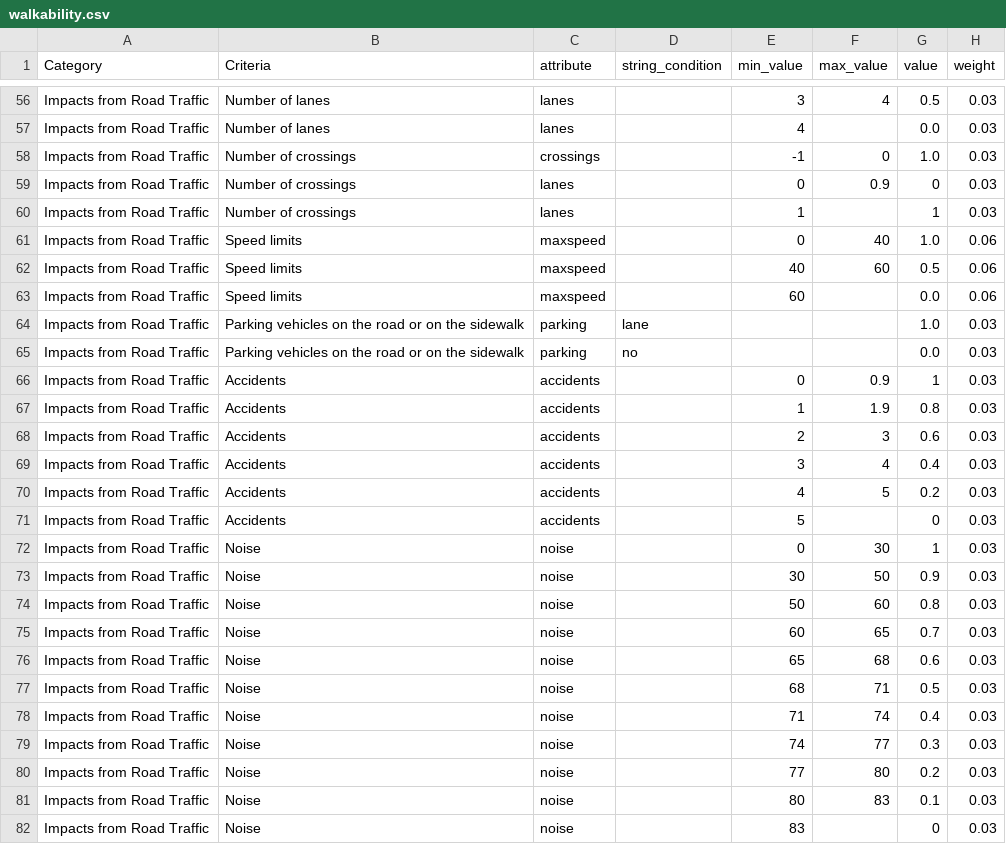
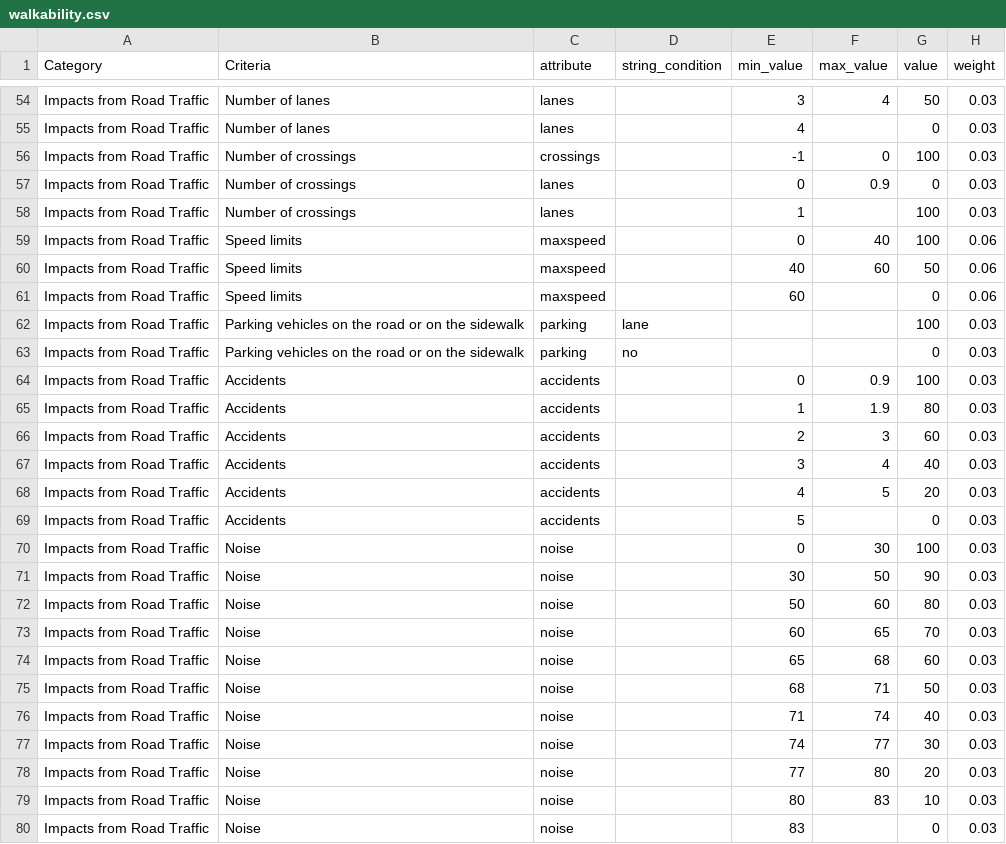
Before and after one commit to goat-community/goat, a CSV file: app/database/data_preparation/walkability.csv, drawn as a sheet; only a part is shown, gaps mark what is left out; addresses are those after the commit; the diff covers the shown part only; the diff names each change by its address in the sheet, - before the commit and + after, or states it on an @@ line.

```diff
--- a/app/database/data_preparation/walkability.csv
+++ b/app/database/data_preparation/walkability.csv
-G54 (value): 0.5
+G54 (value): 50
-G55 (value): 0.0
+G55 (value): 0
-G56 (value): 1.0
+G56 (value): 100
-G58 (value): 1
+G58 (value): 100
-G59 (value): 1.0
+G59 (value): 100
-G60 (value): 0.5
+G60 (value): 50
-G61 (value): 0.0
+G61 (value): 0
-G62 (value): 1.0
+G62 (value): 100
-G63 (value): 0.0
+G63 (value): 0
-G64 (value): 1
+G64 (value): 100
-G65 (value): 0.8
+G65 (value): 80
-G66 (value): 0.6
+G66 (value): 60
-G67 (value): 0.4
+G67 (value): 40
-G68 (value): 0.2
+G68 (value): 20
-G70 (value): 1
+G70 (value): 100
-G71 (value): 0.9
+G71 (value): 90
-G72 (value): 0.8
+G72 (value): 80
-G73 (value): 0.7
+G73 (value): 70
-G74 (value): 0.6
+G74 (value): 60
-G75 (value): 0.5
+G75 (value): 50
-G76 (value): 0.4
+G76 (value): 40
-G77 (value): 0.3
+G77 (value): 30
-G78 (value): 0.2
+G78 (value): 20
-G79 (value): 0.1
+G79 (value): 10
```
Also changed, not shown: 2 added rows, 2 removed rows and 85 edited cells elsewhere in this file, 1 other file.
